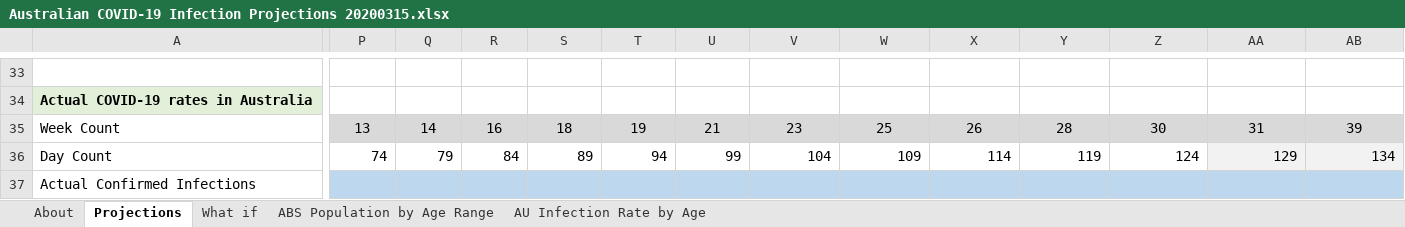
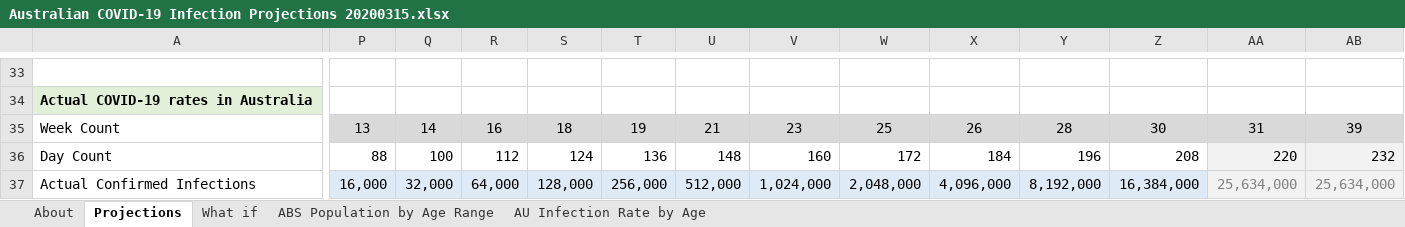
Before and after one commit to AndyArch11/Aus-COVID-19-Projections, an Excel workbook: Australian COVID-19 Infection Projections 20200315.xlsx, sheet Projections, drawn as a sheet; only a part is shown, gaps mark what is left out; values as stored, in another font and other column widths than the file's, no borders; charts and pictures and conditional formats not drawn; the diff covers the shown part only; the diff names each change by its address in the sheet, - before the commit and + after, or states it on an @@ line.

```diff
--- a/Australian COVID-19 Infection Projections 20200315.xlsx (sheet Projections)
+++ b/Australian COVID-19 Infection Projections 20200315.xlsx (sheet Projections)
-P36: 74
+P36: 88
-Q36: 79
+Q36: 100
-R36: 84
+R36: 112
-S36: 89
+S36: 124
-T36: 94
+T36: 136
-U36: 99
+U36: 148
-V36: 104
+V36: 160
-W36: 109
+W36: 172
-X36: 114
+X36: 184
-Y36: 119
+Y36: 196
-Z36: 124
+Z36: 208
-AA36: 129
+AA36: 220
-AB36: 134
+AB36: 232
-P37:Z37 fill: #BDD7EE
+P37:Z37 fill: #DEEBF7
-P37: (empty)
+P37: 16,000
-Q37: (empty)
+Q37: 32,000
-R37: (empty)
+R37: 64,000
-S37: (empty)
+S37: 128,000
-T37: (empty)
+T37: 256,000
-U37: (empty)
+U37: 512,000
-V37: (empty)
+V37: 1,024,000
-W37: (empty)
+W37: 2,048,000
-X37: (empty)
+X37: 4,096,000
-Y37: (empty)
+Y37: 8,192,000
-Z37: (empty)
+Z37: 16,384,000
-AA37: (empty)
+AA37: 25,634,000
-AA37:AB37 fill: #BDD7EE
+AA37:AB37 fill: #F2F2F2
-AB37: (empty)
+AB37: 25,634,000
```
Also changed, not shown: 116 edited cells and cell formats elsewhere in this sheet, sheet What if, charts or pictures.
